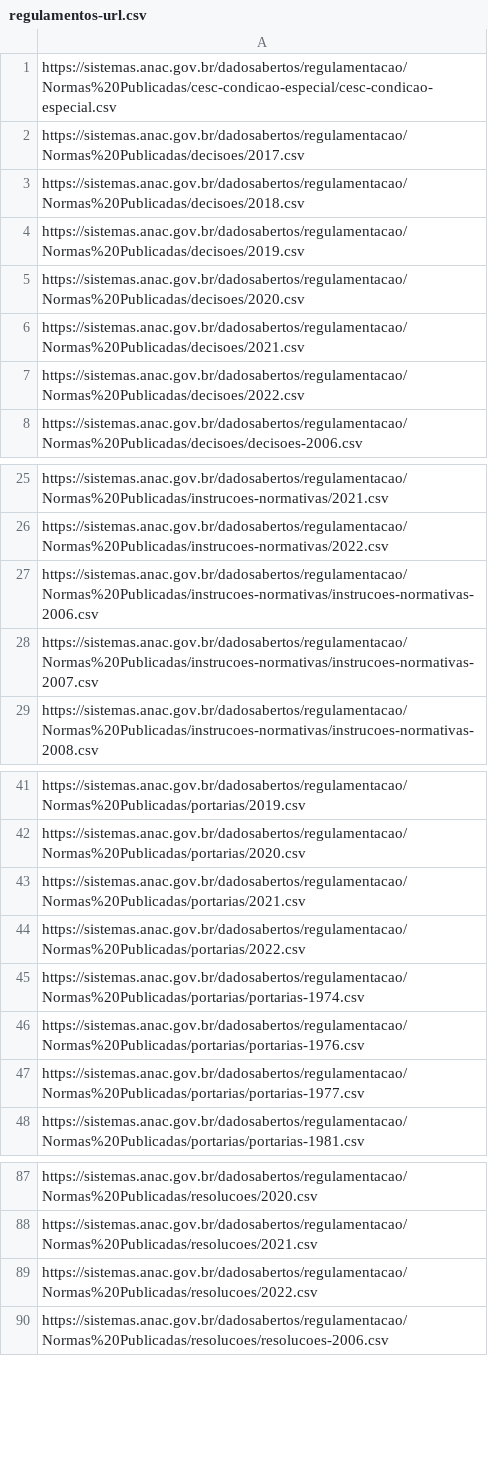
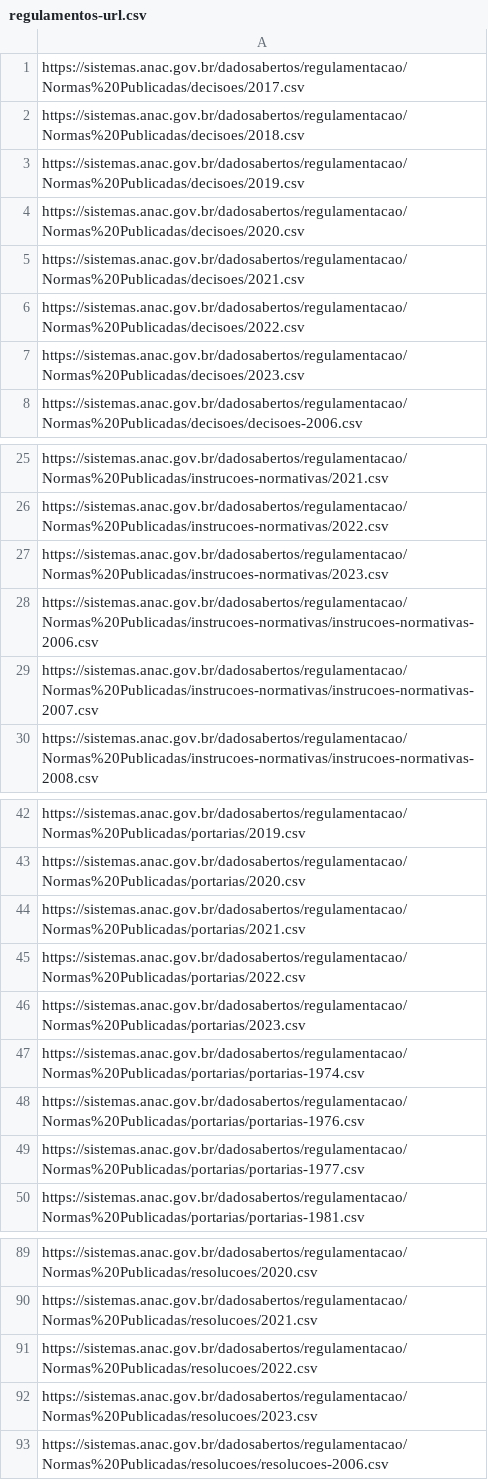
Before and after one commit to gabrielmacedoanac/flat-data-anac, a CSV file: regulamentos-url.csv, drawn as a sheet; only a part is shown, gaps mark what is left out; the diff names each change by its address in the sheet, - before the commit and + after, or states it on an @@ line.

```diff
--- a/regulamentos-url.csv
+++ b/regulamentos-url.csv
-row 1: https://sistemas.anac.gov.br/dadosaberto…
+row 108: https://sistemas.anac.gov.br/dadosaberto…
+row 7: https://sistemas.anac.gov.br/dadosabertos/regulamentacao/Normas%20Publicadas/decisoes/2023.csv
+row 27: https://sistemas.anac.gov.br/dadosabertos/regulamentacao/Normas%20Publicadas/instrucoes-normativas/2023.csv
+row 46: https://sistemas.anac.gov.br/dadosabertos/regulamentacao/Normas%20Publicadas/portarias/2023.csv
+row 92: https://sistemas.anac.gov.br/dadosabertos/regulamentacao/Normas%20Publicadas/resolucoes/2023.csv
```
Also changed, not shown: regulamentos-url-json.csv, 2 other files.
